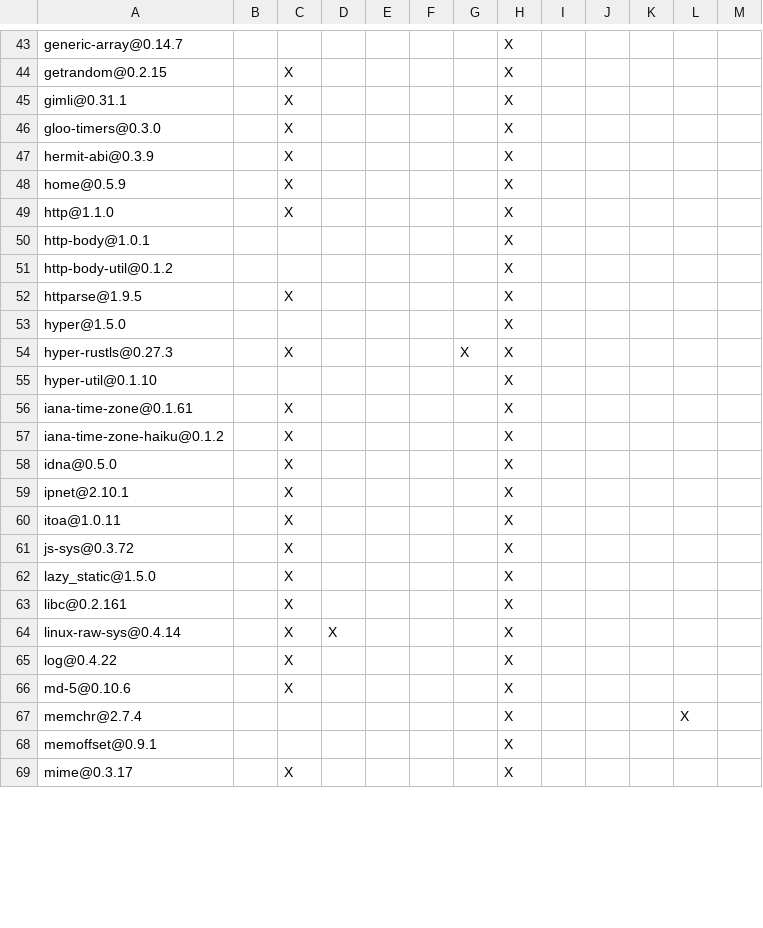
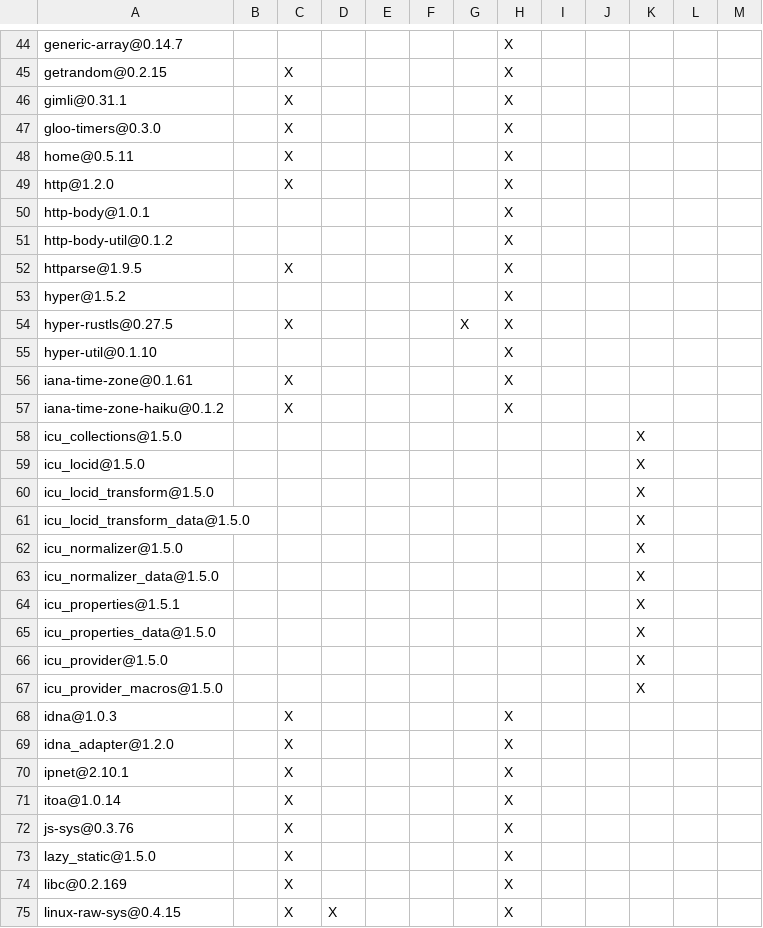
Before and after one commit to Inokinoki/opendal-ofs, a TSV file: integrations/fuse3/DEPENDENCIES.rust.tsv, drawn as a sheet; only a part is shown, gaps mark what is left out; the shorter side is filled out with more unchanged rows; the diff covers the shown part only.

```diff
--- a/integrations/fuse3/DEPENDENCIES.rust.tsv
+++ b/integrations/fuse3/DEPENDENCIES.rust.tsv
@@ -46,5 +47,4 @@ gimli@0.31.1		X					X
 gloo-timers@0.3.0		X					X					
-hermit-abi@0.3.9		X					X					
-home@0.5.9		X					X					
-http@1.1.0		X					X					
+home@0.5.11		X					X					
+http@1.2.0		X					X					
 http-body@1.0.1							X					
@@ -52,4 +52,4 @@ http-body-util@0.1.2							X
 httparse@1.9.5		X					X					
-hyper@1.5.0							X					
-hyper-rustls@0.27.3		X				X	X					
+hyper@1.5.2							X					
+hyper-rustls@0.27.5		X				X	X					
 hyper-util@0.1.10							X					
@@ -57,8 +57,19 @@ iana-time-zone@0.1.61		X					X
 iana-time-zone-haiku@0.1.2		X					X					
-idna@0.5.0		X					X					
+icu_collections@1.5.0										X		
+icu_locid@1.5.0										X		
+icu_locid_transform@1.5.0										X		
+icu_locid_transform_data@1.5.0										X		
+icu_normalizer@1.5.0										X		
+icu_normalizer_data@1.5.0										X		
+icu_properties@1.5.1										X		
+icu_properties_data@1.5.0										X		
+icu_provider@1.5.0										X		
+icu_provider_macros@1.5.0										X		
+idna@1.0.3		X					X					
+idna_adapter@1.2.0		X					X					
 ipnet@2.10.1		X					X					
-itoa@1.0.11		X					X					
-js-sys@0.3.72		X					X					
+itoa@1.0.14		X					X					
+js-sys@0.3.76		X					X					
 lazy_static@1.5.0		X					X					
-libc@0.2.161		X					X					
-linux-raw-sys@0.4.14		X	X				X					
+libc@0.2.169		X					X					
+linux-raw-sys@0.4.15		X	X				X					
```
Also changed, not shown: 18 added rows, 4 removed rows and 44 edited cells elsewhere in this file, DEPENDENCIES.rust.tsv, integrations/cloud_filter/DEPENDENCIES.rust.tsv, 3 other files.
